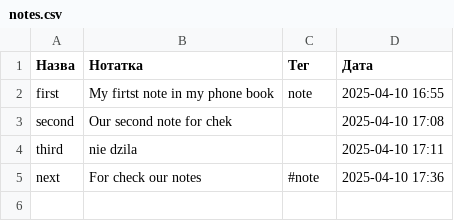
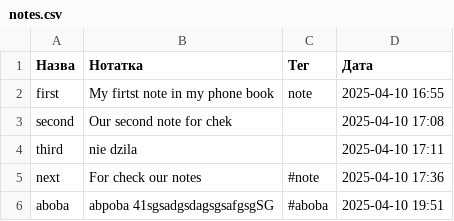
Before and after one commit to NicolaiDodeac/project-R1S3C0D3RS, a CSV file: storage/data/notes.csv, drawn as a sheet.

```diff
--- a/storage/data/notes.csv
+++ b/storage/data/notes.csv
@@ -5 +5,2 @@ third,nie dzila,,2025-04-10 17:11
 next,For check our notes,#note,2025-04-10 17:36
+aboba,abpoba 41sgsadgsdagsgsafgsgSG,#aboba,2025-04-10 19:51
```
Also changed, not shown: 1 other file.
